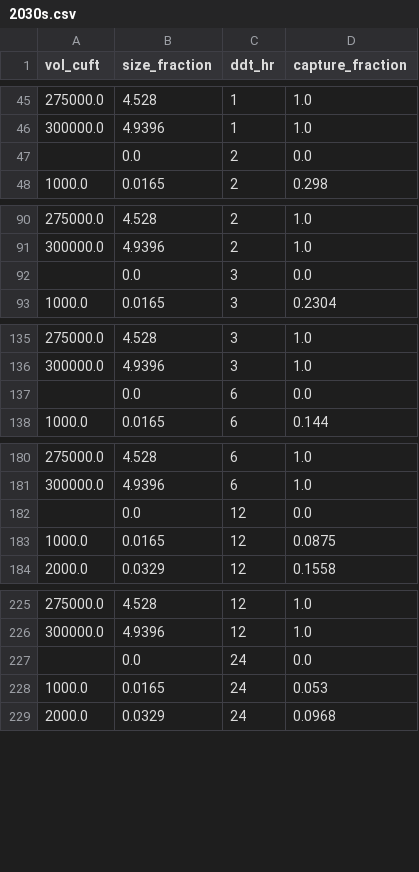
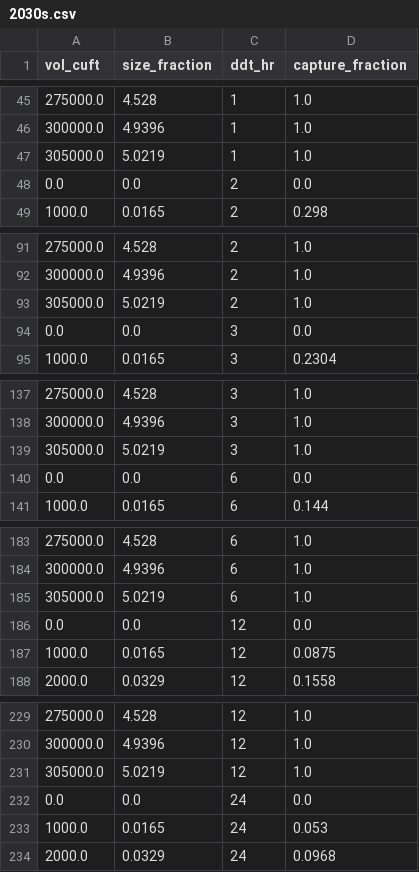
Before and after one commit to Geosyntec/StormPiper, a CSV file: ipynb/nomographs/nomographs/volume/2030s.csv, drawn as a sheet; only a part is shown, gaps mark what is left out; the diff covers the shown part only.

Commit message:
align ends of nomograph to prevent returning nan when bmp is xxl

```diff
--- a/ipynb/nomographs/nomographs/volume/2030s.csv
+++ b/ipynb/nomographs/nomographs/volume/2030s.csv
@@ -46,3 +46,4 @@ vol_cuft,size_fraction,ddt_hr,capture_fraction
 300000.0,4.9396,1,1.0
-,0.0,2,0.0
+305000.0,5.0219,1,1.0
+0.0,0.0,2,0.0
 1000.0,0.0165,2,0.298
@@ -91,3 +92,4 @@ vol_cuft,size_fraction,ddt_hr,capture_fraction
 300000.0,4.9396,2,1.0
-,0.0,3,0.0
+305000.0,5.0219,2,1.0
+0.0,0.0,3,0.0
 1000.0,0.0165,3,0.2304
@@ -136,3 +138,4 @@ vol_cuft,size_fraction,ddt_hr,capture_fraction
 300000.0,4.9396,3,1.0
-,0.0,6,0.0
+305000.0,5.0219,3,1.0
+0.0,0.0,6,0.0
 1000.0,0.0165,6,0.144
@@ -181,3 +184,4 @@ vol_cuft,size_fraction,ddt_hr,capture_fraction
 300000.0,4.9396,6,1.0
-,0.0,12,0.0
+305000.0,5.0219,6,1.0
+0.0,0.0,12,0.0
 1000.0,0.0165,12,0.0875
@@ -226,3 +230,4 @@ vol_cuft,size_fraction,ddt_hr,capture_fraction
 300000.0,4.9396,12,1.0
-,0.0,24,0.0
+305000.0,5.0219,12,1.0
+0.0,0.0,24,0.0
 1000.0,0.0165,24,0.053
```
Also changed, not shown: 5 added rows and 11 edited cells elsewhere in this file, ipynb/nomographs/nomographs/volume/1980s.csv, ipynb/nomographs/nomographs/volume/2050s.csv, 14 other files.
